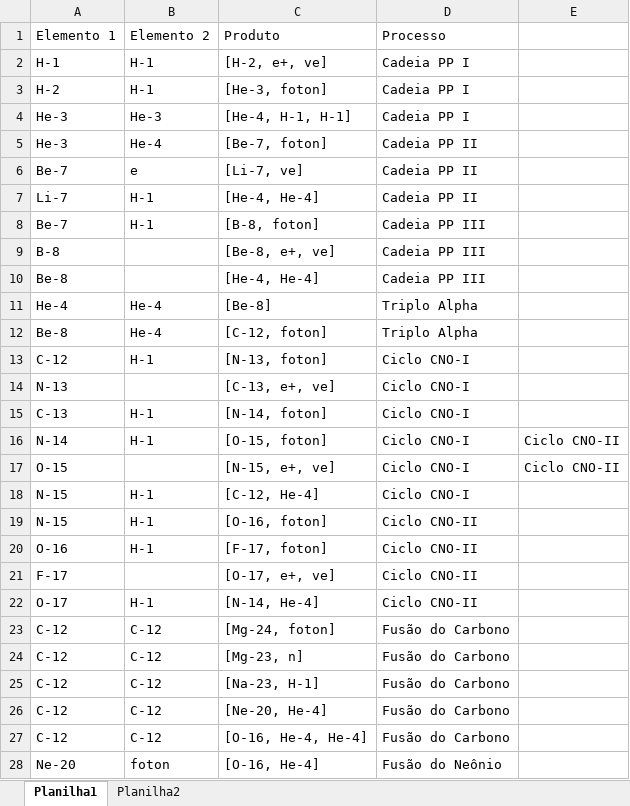
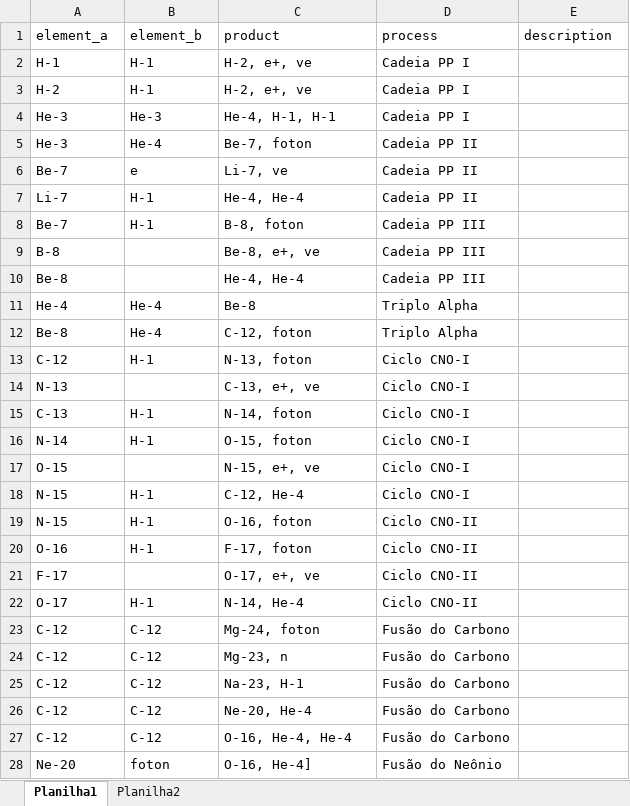
Before and after one commit to mistercapote/supernova_game, an Excel workbook: data/csv/Fusao.xlsx, sheet Planilha1, drawn as a sheet; only a part is shown; values as stored, in another font and other column widths than the file's, no borders; removed rows and columns are numbered as before the commit, all else as after; the diff covers the shown part only; the diff names each change by its address in the sheet, - before the commit and + after, or states it on an @@ line.

```diff
--- a/data/csv/Fusao.xlsx (sheet Planilha1)
+++ b/data/csv/Fusao.xlsx (sheet Planilha1)
-row 1: Elemento 1 | Elemento 2 | Produto | Processo
+row 1: element_a | element_b | product | process | description
-C2: [H-2, e+, ve]
+C2: H-2, e+, ve
-C3: [He-3, foton]
+C3: H-2, e+, ve
-C4: [He-4, H-1, H-1]
+C4: He-4, H-1, H-1
-C5: [Be-7, foton]
+C5: Be-7, foton
-C6: [Li-7, ve]
+C6: Li-7, ve
-C7: [He-4, He-4]
+C7: He-4, He-4
-C8: [B-8, foton]
+C8: B-8, foton
-C9: [Be-8, e+, ve]
+C9: Be-8, e+, ve
-C10: [He-4, He-4]
+C10: He-4, He-4
-C11: [Be-8]
+C11: Be-8
-C12: [C-12, foton]
+C12: C-12, foton
-C13: [N-13, foton]
+C13: N-13, foton
-C14: [C-13, e+, ve]
+C14: C-13, e+, ve
-C15: [N-14, foton]
+C15: N-14, foton
-C16: [O-15, foton]
+C16: O-15, foton
-E16:E17: Ciclo CNO-II
+E16:E17: (empty)
-C17: [N-15, e+, ve]
+C17: N-15, e+, ve
-C18: [C-12, He-4]
+C18: C-12, He-4
-C19: [O-16, foton]
+C19: O-16, foton
-C20: [F-17, foton]
+C20: F-17, foton
-C21: [O-17, e+, ve]
+C21: O-17, e+, ve
-C22: [N-14, He-4]
+C22: N-14, He-4
-C23: [Mg-24, foton]
+C23: Mg-24, foton
-C24: [Mg-23, n]
+C24: Mg-23, n
-C25: [Na-23, H-1]
+C25: Na-23, H-1
-C26: [Ne-20, He-4]
+C26: Ne-20, He-4
-C27: [O-16, He-4, He-4]
+C27: O-16, He-4, He-4
-C28: [O-16, He-4]
+C28: O-16, He-4]
```
Also changed, not shown: 5 removed rows and 35 edited cells elsewhere in this sheet, 9 other files.
